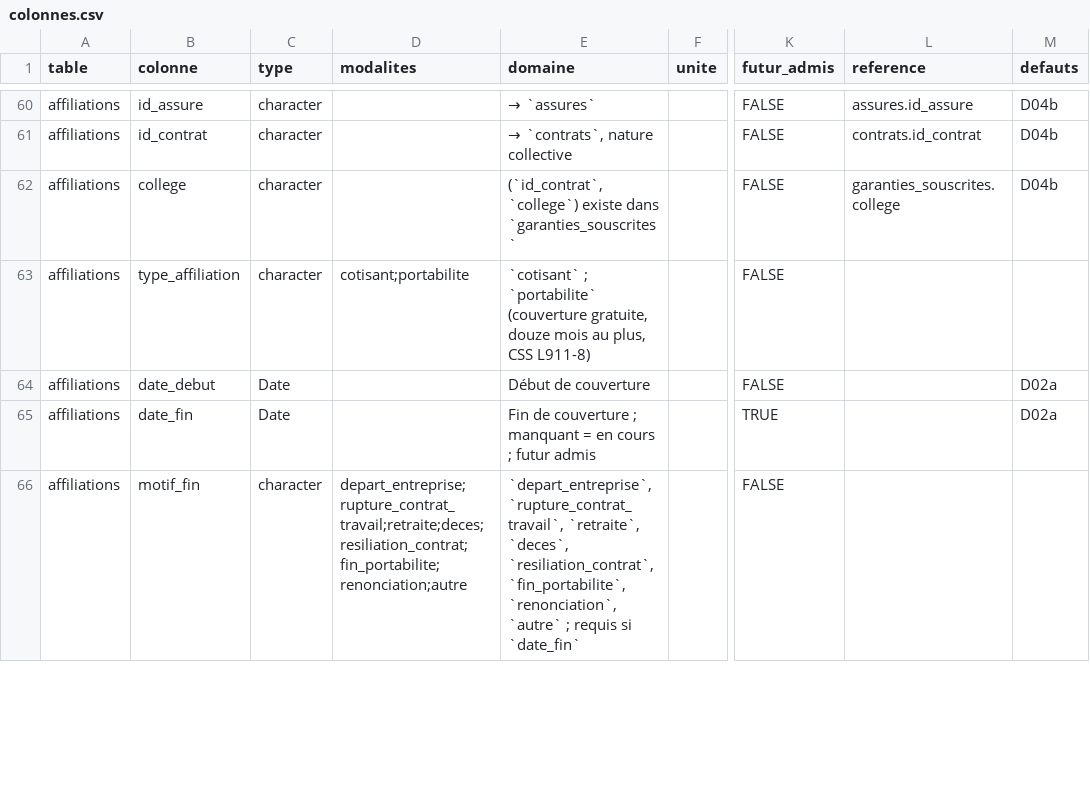
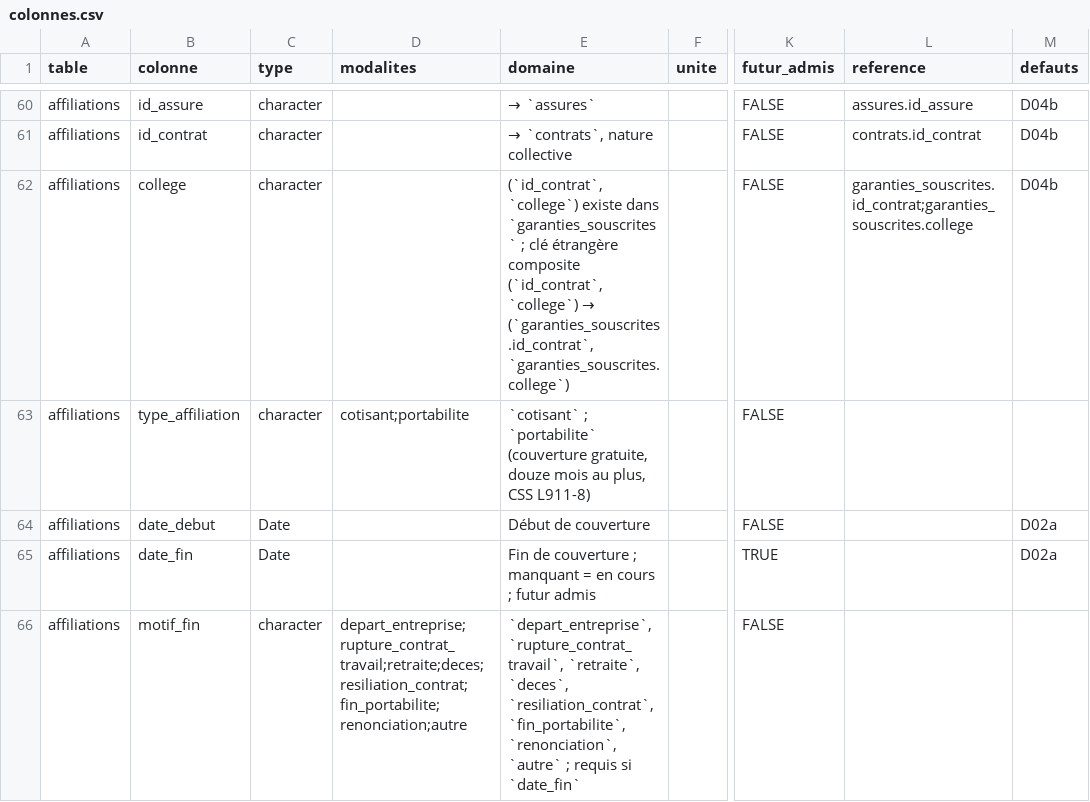
Before and after one commit to Gerard-Garey/outil_prov_vie, a CSV file: inst/extdata/dictionnaire/colonnes.csv, drawn as a sheet; only a part is shown, gaps mark what is left out; the diff covers the shown part only; the diff names each change by its address in the sheet, - before the commit and + after, or states it on an @@ line.

```diff
--- a/inst/extdata/dictionnaire/colonnes.csv
+++ b/inst/extdata/dictionnaire/colonnes.csv
@@ E62 (domaine): …dans `garanties_souscrites` → …dans `garanties_souscrites` ; clé étrangère composite (`id_contrat`, `college`) → (`garanties_souscrites.id_contrat`, `garanties_souscrites.college`) @@
-L62 (reference): garanties_souscrites.college
+L62 (reference): garanties_souscrites.id_contrat;garanties_souscrites.college
```
Also changed, not shown: 5 edited cells elsewhere in this file, inst/extdata/dictionnaire/defauts.csv, inst/extdata/dictionnaire/filiation.csv, 4 other files.
